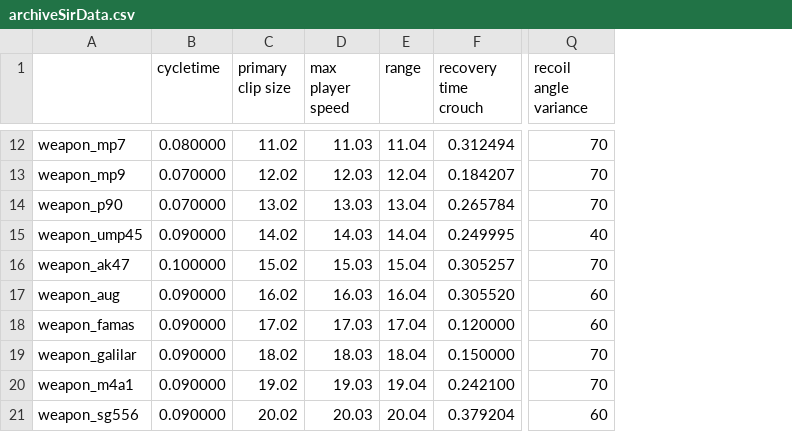
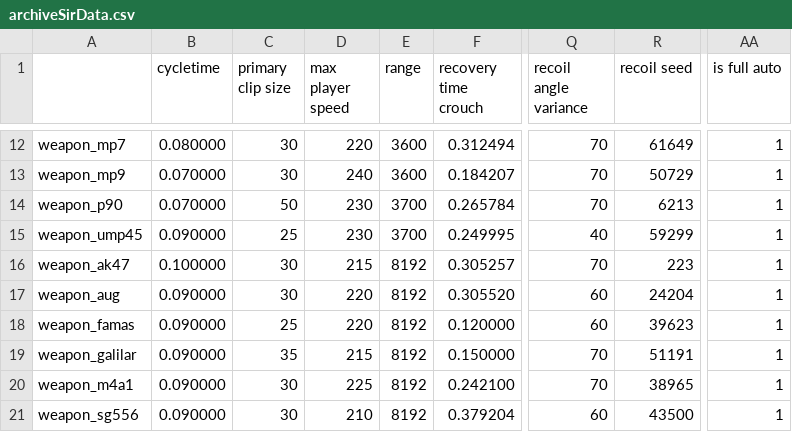
Before and after one commit to Milligan-Engineering/SirCat, a CSV file: custom build step files/archiveSirData.csv, drawn as a sheet; only a part is shown, gaps mark what is left out; the diff covers the shown part only; the diff names each change by its address in the sheet, - before the commit and + after, or states it on an @@ line.

Commit message:
Add recoil simulation to Calc. Simulations will not be functional until an algorithm to decay recoilIndex is added.

```diff
--- a/custom build step files/archiveSirData.csv
+++ b/custom build step files/archiveSirData.csv
+column R (recoil seed), rows 12-21: 61649 | 50729 | 6213 | 59299 | 223 | 24204 | 39623 | 51191 | 38965 | 43500
+column AA (is full auto), rows 12-21: all 1
-C12 (primary clip size): 11.02
+C12 (primary clip size): 30
-D12 (max player speed): 11.03
+D12 (max player speed): 220
-E12 (range): 11.04
+E12 (range): 3600
-C13 (primary clip size): 12.02
+C13 (primary clip size): 30
-D13 (max player speed): 12.03
+D13 (max player speed): 240
-E13 (range): 12.04
+E13 (range): 3600
-C14 (primary clip size): 13.02
+C14 (primary clip size): 50
-D14 (max player speed): 13.03
+D14 (max player speed): 230
-E14 (range): 13.04
+E14 (range): 3700
-C15 (primary clip size): 14.02
+C15 (primary clip size): 25
-D15 (max player speed): 14.03
+D15 (max player speed): 230
-E15 (range): 14.04
+E15 (range): 3700
-C16 (primary clip size): 15.02
+C16 (primary clip size): 30
-D16 (max player speed): 15.03
+D16 (max player speed): 215
-E16 (range): 15.04
+E16 (range): 8192
-C17 (primary clip size): 16.02
+C17 (primary clip size): 30
-D17 (max player speed): 16.03
+D17 (max player speed): 220
-E17 (range): 16.04
+E17 (range): 8192
-C18 (primary clip size): 17.02
+C18 (primary clip size): 25
-D18 (max player speed): 17.03
+D18 (max player speed): 220
-E18 (range): 17.04
+E18 (range): 8192
-C19 (primary clip size): 18.02
+C19 (primary clip size): 35
-D19 (max player speed): 18.03
+D19 (max player speed): 215
-E19 (range): 18.04
+E19 (range): 8192
-C20 (primary clip size): 19.02
+C20 (primary clip size): 30
-D20 (max player speed): 19.03
+D20 (max player speed): 225
-E20 (range): 19.04
+E20 (range): 8192
-C21 (primary clip size): 20.02
+C21 (primary clip size): 30
-D21 (max player speed): 20.03
+D21 (max player speed): 210
-E21 (range): 20.04
+E21 (range): 8192
```
Also changed, not shown: 1 added row, 1 removed row and 45 edited cells elsewhere in this file, custom build step files/archiveBboxData.csv, 34 other files.
